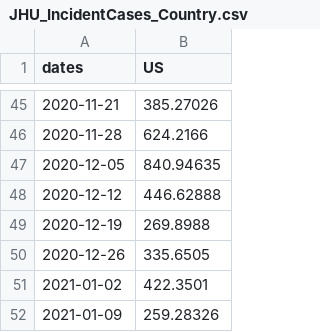
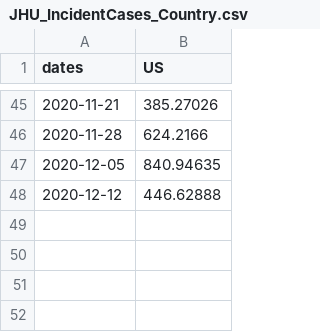
Before and after one commit to One-Quiet-Night/vis, a CSV file: src/Data/Country/JHU_IncidentCases_Country.csv, drawn as a sheet; only a part is shown, gaps mark what is left out; the diff names each change by its address in the sheet, - before the commit and + after, or states it on an @@ line.

```diff
--- a/src/Data/Country/JHU_IncidentCases_Country.csv
+++ b/src/Data/Country/JHU_IncidentCases_Country.csv
-row 49: 2020-12-19 | 269.8988
-row 50: 2020-12-26 | 335.6505
-row 51: 2021-01-02 | 422.3501
-row 52: 2021-01-09 | 259.28326
```
Also changed, not shown: src/Data/State/JHU_IncidentCases_State.csv, 14 other files.
